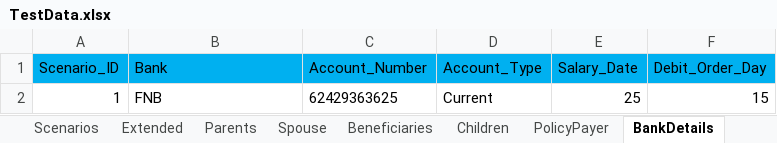
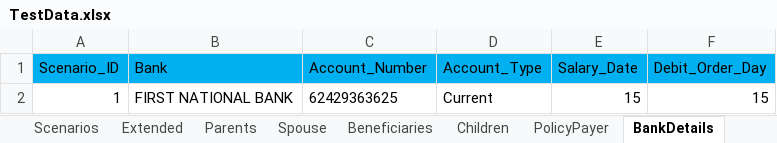
Before and after one commit to NapeBoshielo/sanlamNew, an Excel workbook: ILR_TestSuite/New Business/SalesAppBase/TestData.xlsx, sheet BankDetails, drawn as a sheet; values as stored, in another font and other column widths than the file's, no borders; the diff names each change by its address in the sheet, - before the commit and + after, or states it on an @@ line.

```diff
--- a/ILR_TestSuite/New Business/SalesAppBase/TestData.xlsx (sheet BankDetails)
+++ b/ILR_TestSuite/New Business/SalesAppBase/TestData.xlsx (sheet BankDetails)
-B2 (Bank): FNB
+B2 (Bank): FIRST NATIONAL BANK
-E2 (Salary_Date): 25
+E2 (Salary_Date): 15
```
Also changed, not shown: sheet PolicyHolder_Details, 11 other files.
